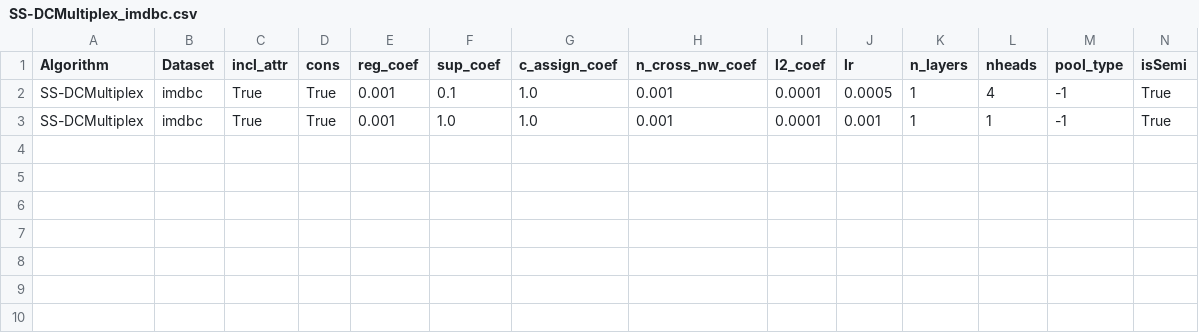
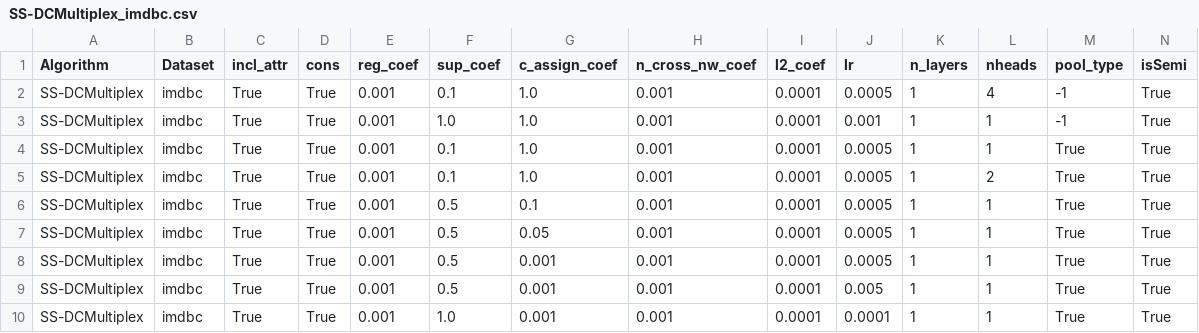
Before and after one commit to anasuamitra/ssdcm, a CSV file: results/SS-DCMultiplex_imdbc.csv, drawn as a sheet; only a part is shown; rows hold the shown columns only; the diff names each change by its address in the sheet, - before the commit and + after, or states it on an @@ line.

```diff
--- a/results/SS-DCMultiplex_imdbc.csv
+++ b/results/SS-DCMultiplex_imdbc.csv
+row 4: SS-DCMultiplex | imdbc | True | True | 0.001 | 0.1 | 1.0 | 0.001 | 0.0001 | 0.0005 | 1 | 1 | True | True
+row 5: SS-DCMultiplex | imdbc | True | True | 0.001 | 0.1 | 1.0 | 0.001 | 0.0001 | 0.0005 | 1 | 2 | True | True
+row 6: SS-DCMultiplex | imdbc | True | True | 0.001 | 0.5 | 0.1 | 0.001 | 0.0001 | 0.0005 | 1 | 1 | True | True
+row 7: SS-DCMultiplex | imdbc | True | True | 0.001 | 0.5 | 0.05 | 0.001 | 0.0001 | 0.0005 | 1 | 1 | True | True
+row 8: SS-DCMultiplex | imdbc | True | True | 0.001 | 0.5 | 0.001 | 0.001 | 0.0001 | 0.0005 | 1 | 1 | True | True
+row 9: SS-DCMultiplex | imdbc | True | True | 0.001 | 0.5 | 0.001 | 0.001 | 0.0001 | 0.005 | 1 | 1 | True | True
+row 10: SS-DCMultiplex | imdbc | True | True | 0.001 | 1.0 | 0.001 | 0.001 | 0.0001 | 0.0001 | 1 | 1 | True | True
```
Also changed, not shown: 9 other files.
